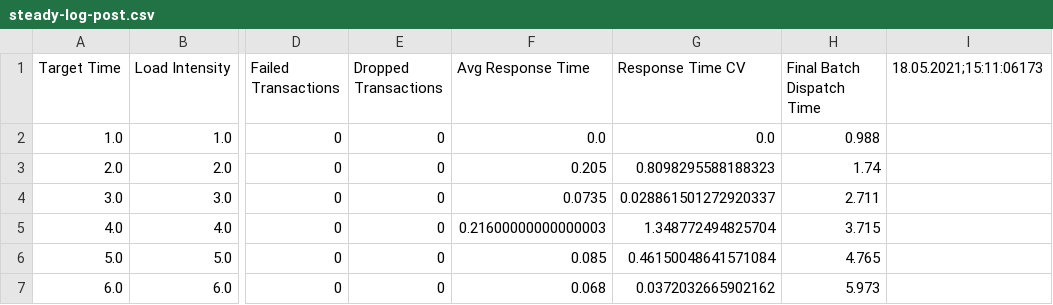
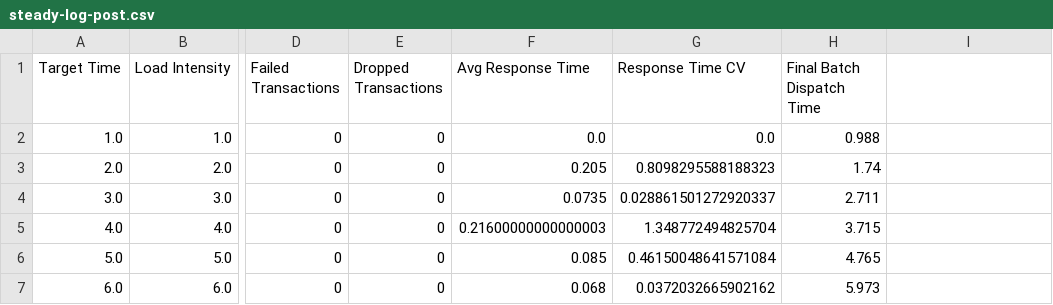
Before and after one commit to Cambio-Project/trainticket-chaos-experiments, a CSV file: results/scenario-5/steady-log-post.csv, drawn as a sheet; only a part is shown, gaps mark what is left out; the diff names each change by its address in the sheet, - before the commit and + after, or states it on an @@ line.

```diff
--- a/results/scenario-5/steady-log-post.csv
+++ b/results/scenario-5/steady-log-post.csv
-I1: 18.05.2021;15:11:06173
+I1: (empty)
```
Also changed, not shown: results/scenario-1/steady-log-post.csv, results/scenario-1/steady-log-pre.csv, 4 other files.
